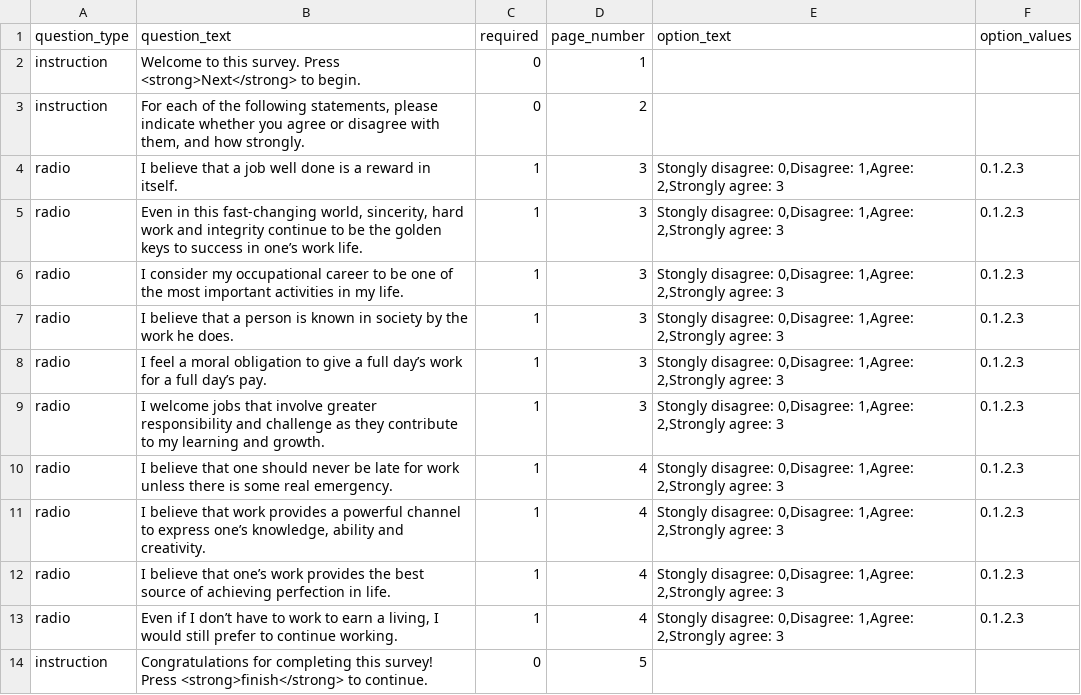
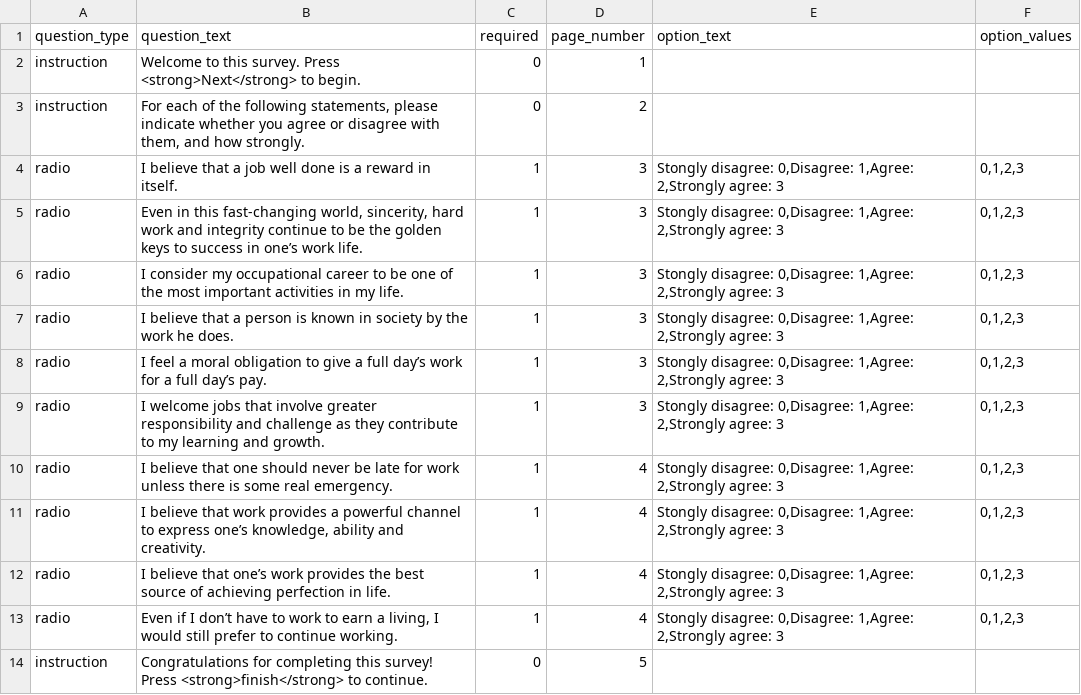
Before and after one commit to expfactory/expfactory-surveys, a TSV file: secular_measure_of_work_ethic_survey/survey.tsv, drawn as a sheet.

Commit message:
Changed from period to comma in work ethic survey

```diff
--- a/secular_measure_of_work_ethic_survey/survey.tsv
+++ b/secular_measure_of_work_ethic_survey/survey.tsv
@@ -3,12 +3,12 @@ instruction	Welcome to this survey. Press <strong>Next</strong> to begin.	0	1
 instruction	For each of the following statements, please indicate whether you agree or disagree with them, and how strongly.	0	2		
-radio	I believe that a job well done is a reward in itself.	1	3	Stongly disagree: 0,Disagree: 1,Agree: 2,Strongly agree: 3	0.1.2.3
-radio	Even in this fast-changing world, sincerity, hard work and integrity continue to be the golden keys to success in one’s work life. 	1	3	Stongly disagree: 0,Disagree: 1,Agree: 2,Strongly agree: 3	0.1.2.3
-radio	I consider my occupational career to be one of the most important activities in my life. 	1	3	Stongly disagree: 0,Disagree: 1,Agree: 2,Strongly agree: 3	0.1.2.3
-radio	I believe that a person is known in society by the work he does.	1	3	Stongly disagree: 0,Disagree: 1,Agree: 2,Strongly agree: 3	0.1.2.3
-radio	I feel a moral obligation to give a full day’s work for a full day’s pay.	1	3	Stongly disagree: 0,Disagree: 1,Agree: 2,Strongly agree: 3	0.1.2.3
-radio	I welcome jobs that involve greater responsibility and challenge as they contribute to my learning and growth.	1	3	Stongly disagree: 0,Disagree: 1,Agree: 2,Strongly agree: 3	0.1.2.3
-radio	I believe that one should never be late for work unless there is some real emergency.	1	4	Stongly disagree: 0,Disagree: 1,Agree: 2,Strongly agree: 3	0.1.2.3
-radio	I believe that work provides a powerful channel to express one’s knowledge, ability and creativity.	1	4	Stongly disagree: 0,Disagree: 1,Agree: 2,Strongly agree: 3	0.1.2.3
-radio	I believe that one’s work provides the best source of achieving perfection in life.	1	4	Stongly disagree: 0,Disagree: 1,Agree: 2,Strongly agree: 3	0.1.2.3
-radio	Even if I don’t have to work to earn a living, I would still prefer to continue working.	1	4	Stongly disagree: 0,Disagree: 1,Agree: 2,Strongly agree: 3	0.1.2.3
+radio	I believe that a job well done is a reward in itself.	1	3	Stongly disagree: 0,Disagree: 1,Agree: 2,Strongly agree: 3	0,1,2,3
+radio	Even in this fast-changing world, sincerity, hard work and integrity continue to be the golden keys to success in one’s work life. 	1	3	Stongly disagree: 0,Disagree: 1,Agree: 2,Strongly agree: 3	0,1,2,3
+radio	I consider my occupational career to be one of the most important activities in my life. 	1	3	Stongly disagree: 0,Disagree: 1,Agree: 2,Strongly agree: 3	0,1,2,3
+radio	I believe that a person is known in society by the work he does.	1	3	Stongly disagree: 0,Disagree: 1,Agree: 2,Strongly agree: 3	0,1,2,3
+radio	I feel a moral obligation to give a full day’s work for a full day’s pay.	1	3	Stongly disagree: 0,Disagree: 1,Agree: 2,Strongly agree: 3	0,1,2,3
+radio	I welcome jobs that involve greater responsibility and challenge as they contribute to my learning and growth.	1	3	Stongly disagree: 0,Disagree: 1,Agree: 2,Strongly agree: 3	0,1,2,3
+radio	I believe that one should never be late for work unless there is some real emergency.	1	4	Stongly disagree: 0,Disagree: 1,Agree: 2,Strongly agree: 3	0,1,2,3
+radio	I believe that work provides a powerful channel to express one’s knowledge, ability and creativity.	1	4	Stongly disagree: 0,Disagree: 1,Agree: 2,Strongly agree: 3	0,1,2,3
+radio	I believe that one’s work provides the best source of achieving perfection in life.	1	4	Stongly disagree: 0,Disagree: 1,Agree: 2,Strongly agree: 3	0,1,2,3
+radio	Even if I don’t have to work to earn a living, I would still prefer to continue working.	1	4	Stongly disagree: 0,Disagree: 1,Agree: 2,Strongly agree: 3	0,1,2,3
 instruction	Congratulations for completing this survey! Press <strong>finish</strong> to continue.	0	5		
```
